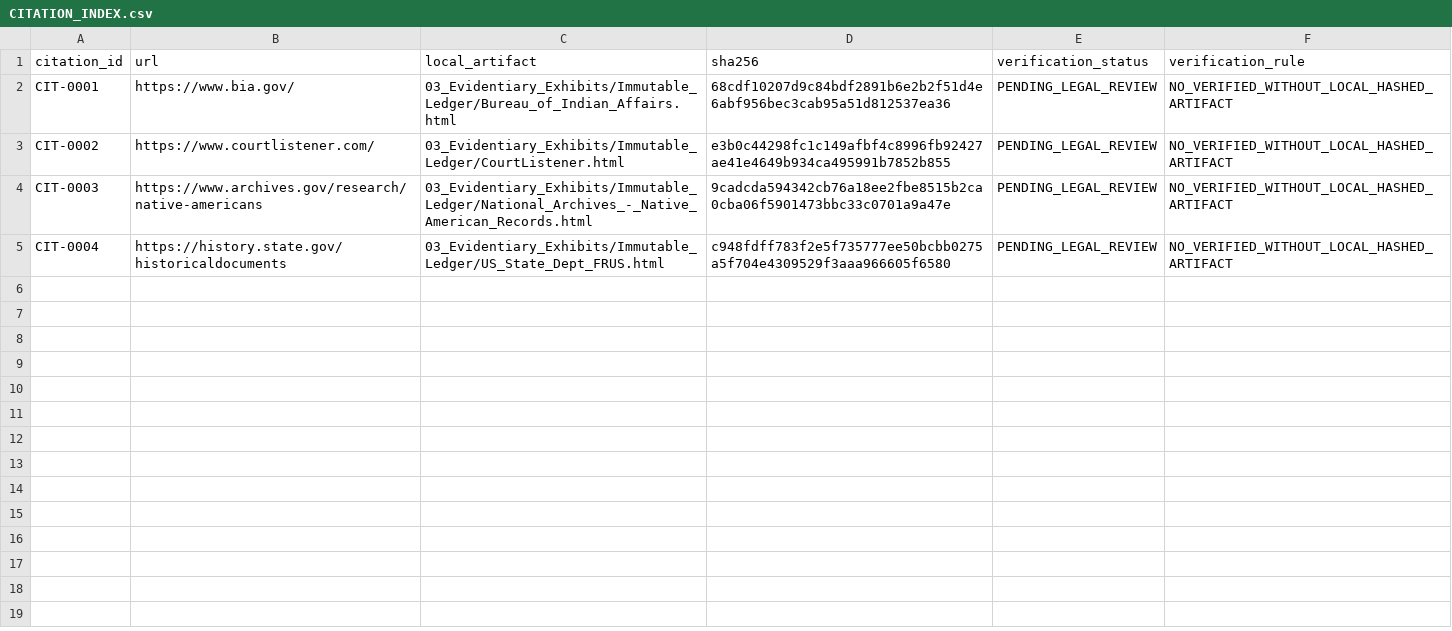
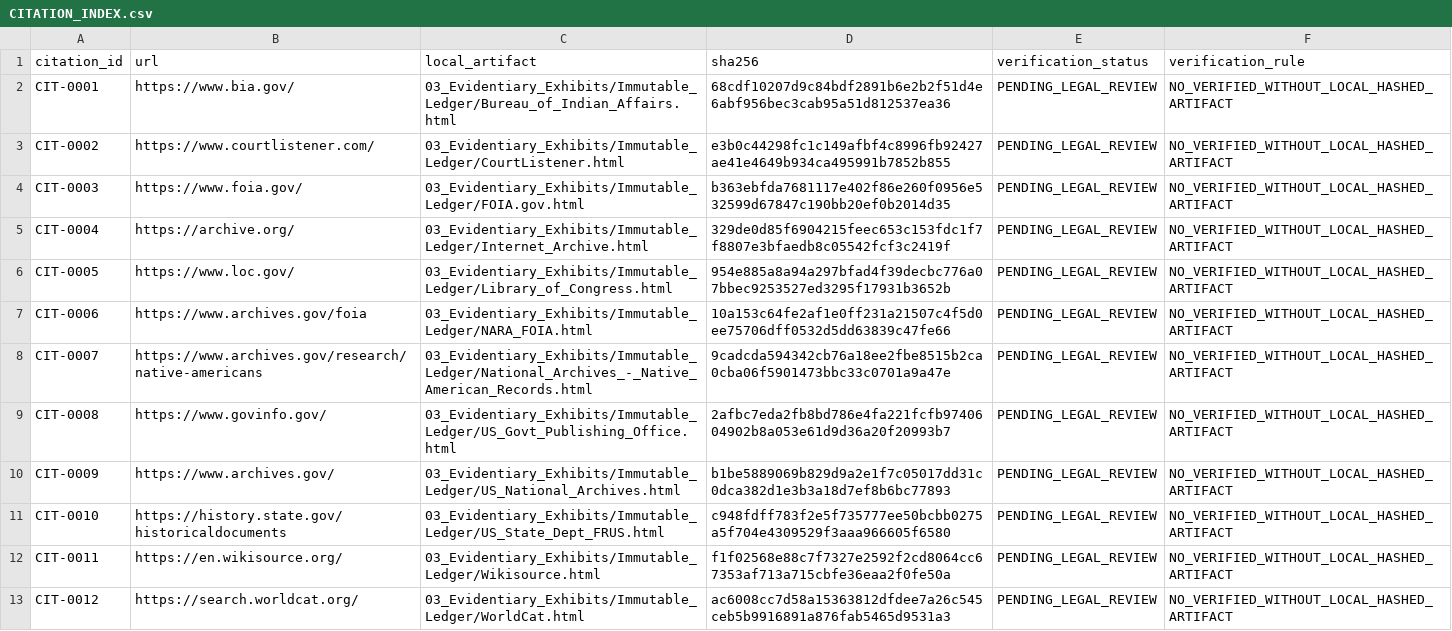
Before and after one commit to GlobalRestitutionAlliance/turtle-island-us-ak-organized-village-of-saxman-master-litigation, a CSV file: 03_Evidentiary_Exhibits/CITATION_INDEX.csv, drawn as a sheet.

Commit message:
Batch 2b: harvest expanded sources, citations, manifests

```diff
--- a/03_Evidentiary_Exhibits/CITATION_INDEX.csv
+++ b/03_Evidentiary_Exhibits/CITATION_INDEX.csv
@@ -3,3 +3,11 @@ CIT-0001,https://www.bia.gov/,03_Evidentiary_Exhibits/Immutable_Ledger/Bureau_of
 CIT-0002,https://www.courtlistener.com/,03_Evidentiary_Exhibits/Immutable_Ledger/CourtListener.html,e3b0c44298fc1c149afbf4c8996fb92427ae41e4649b934ca495991b7852b855,PENDING_LEGAL_REVIEW,NO_VERIFIED_WITHOUT_LOCAL_HASHED_ARTIFACT
-CIT-0003,https://www.archives.gov/research/native-americans,03_Evidentiary_Exhibits/Immutable_Ledger/National_Archives_-_Native_American_Records.html,9cadcda594342cb76a18ee2fbe8515b2ca0cba06f5901473bbc33c0701a9a47e,PENDING_LEGAL_REVIEW,NO_VERIFIED_WITHOUT_LOCAL_HASHED_ARTIFACT
-CIT-0004,https://history.state.gov/historicaldocuments,03_Evidentiary_Exhibits/Immutable_Ledger/US_State_Dept_FRUS.html,c948fdff783f2e5f735777ee50bcbb0275a5f704e4309529f3aaa966605f6580,PENDING_LEGAL_REVIEW,NO_VERIFIED_WITHOUT_LOCAL_HASHED_ARTIFACT
+CIT-0003,https://www.foia.gov/,03_Evidentiary_Exhibits/Immutable_Ledger/FOIA.gov.html,b363ebfda7681117e402f86e260f0956e532599d67847c190bb20ef0b2014d35,PENDING_LEGAL_REVIEW,NO_VERIFIED_WITHOUT_LOCAL_HASHED_ARTIFACT
+CIT-0004,https://archive.org/,03_Evidentiary_Exhibits/Immutable_Ledger/Internet_Archive.html,329de0d85f6904215feec653c153fdc1f7f8807e3bfaedb8c05542fcf3c2419f,PENDING_LEGAL_REVIEW,NO_VERIFIED_WITHOUT_LOCAL_HASHED_ARTIFACT
+CIT-0005,https://www.loc.gov/,03_Evidentiary_Exhibits/Immutable_Ledger/Library_of_Congress.html,954e885a8a94a297bfad4f39decbc776a07bbec9253527ed3295f17931b3652b,PENDING_LEGAL_REVIEW,NO_VERIFIED_WITHOUT_LOCAL_HASHED_ARTIFACT
+CIT-0006,https://www.archives.gov/foia,03_Evidentiary_Exhibits/Immutable_Ledger/NARA_FOIA.html,10a153c64fe2af1e0ff231a21507c4f5d0ee75706dff0532d5dd63839c47fe66,PENDING_LEGAL_REVIEW,NO_VERIFIED_WITHOUT_LOCAL_HASHED_ARTIFACT
+CIT-0007,https://www.archives.gov/research/native-americans,03_Evidentiary_Exhibits/Immutable_Ledger/National_Archives_-_Native_American_Records.html,9cadcda594342cb76a18ee2fbe8515b2ca0cba06f5901473bbc33c0701a9a47e,PENDING_LEGAL_REVIEW,NO_VERIFIED_WITHOUT_LOCAL_HASHED_ARTIFACT
+CIT-0008,https://www.govinfo.gov/,03_Evidentiary_Exhibits/Immutable_Ledger/US_Govt_Publishing_Office.html,2afbc7eda2fb8bd786e4fa221fcfb9740604902b8a053e61d9d36a20f20993b7,PENDING_LEGAL_REVIEW,NO_VERIFIED_WITHOUT_LOCAL_HASHED_ARTIFACT
+CIT-0009,https://www.archives.gov/,03_Evidentiary_Exhibits/Immutable_Ledger/US_National_Archives.html,b1be5889069b829d9a2e1f7c05017dd31c0dca382d1e3b3a18d7ef8b6bc77893,PENDING_LEGAL_REVIEW,NO_VERIFIED_WITHOUT_LOCAL_HASHED_ARTIFACT
+CIT-0010,https://history.state.gov/historicaldocuments,03_Evidentiary_Exhibits/Immutable_Ledger/US_State_Dept_FRUS.html,c948fdff783f2e5f735777ee50bcbb0275a5f704e4309529f3aaa966605f6580,PENDING_LEGAL_REVIEW,NO_VERIFIED_WITHOUT_LOCAL_HASHED_ARTIFACT
+CIT-0011,https://en.wikisource.org/,03_Evidentiary_Exhibits/Immutable_Ledger/Wikisource.html,f1f02568e88c7f7327e2592f2cd8064cc67353af713a715cbfe36eaa2f0fe50a,PENDING_LEGAL_REVIEW,NO_VERIFIED_WITHOUT_LOCAL_HASHED_ARTIFACT
+CIT-0012,https://search.worldcat.org/,03_Evidentiary_Exhibits/Immutable_Ledger/WorldCat.html,ac6008cc7d58a15363812dfdee7a26c545ceb5b9916891a876fab5465d9531a3,PENDING_LEGAL_REVIEW,NO_VERIFIED_WITHOUT_LOCAL_HASHED_ARTIFACT
```
Also changed, not shown: 32 other files.
